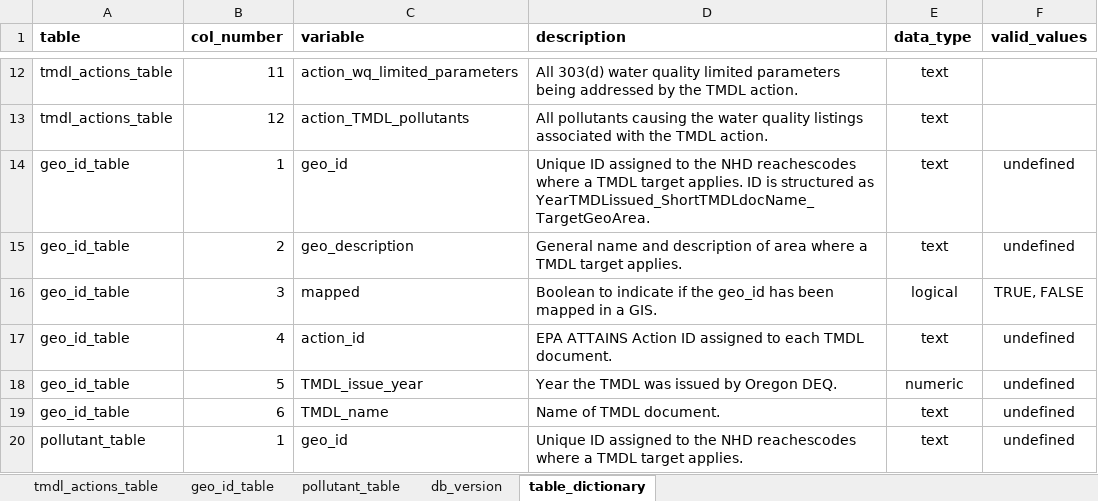
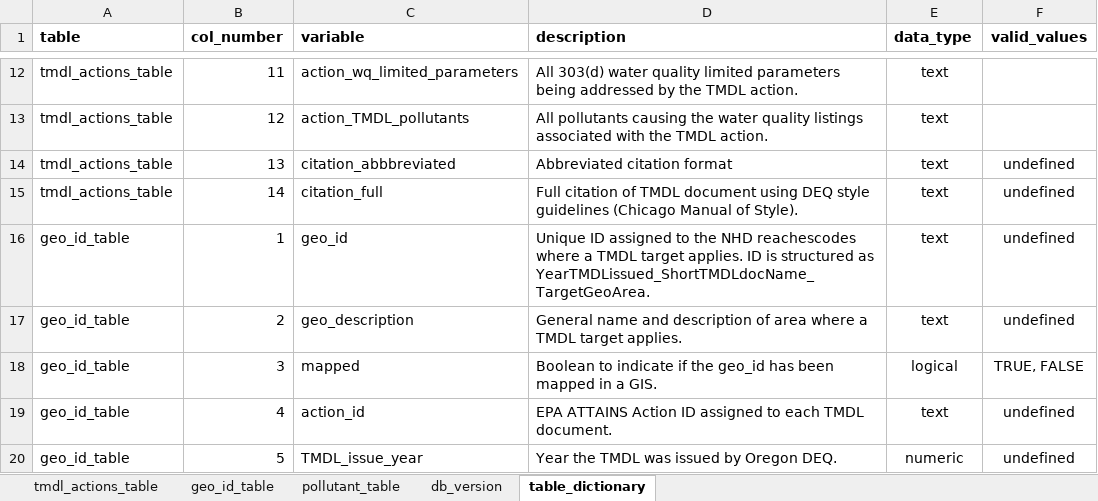
Before and after one commit to DEQrmichie/odeqtmdl, an Excel workbook: data_raw/TMDL_db_tabular.xlsx, sheet table_dictionary, drawn as a sheet; only a part is shown, gaps mark what is left out; the shorter side is filled out with more unchanged rows; values as stored, in another font and other column widths than the file's, no borders; the diff names each change by its address in the sheet, - before the commit and + after, or states it on an @@ line.

Commit message:
updated to v20211123
 -Added '1991_ColumbiaDioxin_Willamette_atPortland' and '1991_ColumbiaDioxin_Columbia_belowLongview' into geo_id_table and pollutant_table. These are dioxin targets.
-Updated multiple TMDL document names to match the name on the cover of the TMDL document.
-Added fields 'citation_abbbreviated' and 'citation_full' to tmdl_actions_table.

```diff
--- a/data_raw/TMDL_db_tabular.xlsx (sheet table_dictionary)
+++ b/data_raw/TMDL_db_tabular.xlsx (sheet table_dictionary)
+row 14: tmdl_actions_table | 13 | citation_abbbreviated | Abbreviated citation format | text | undefined
+row 15: tmdl_actions_table | 14 | citation_full | Full citation of TMDL document using DEQ style guidelines (Chicago Manual of Style). | text | undefined
```
Also changed, not shown: sheet pollutant_table, sheet geo_id_table, sheet tmdl_actions_table, sheet db_version, formulas that keep their value, 7 other files.
